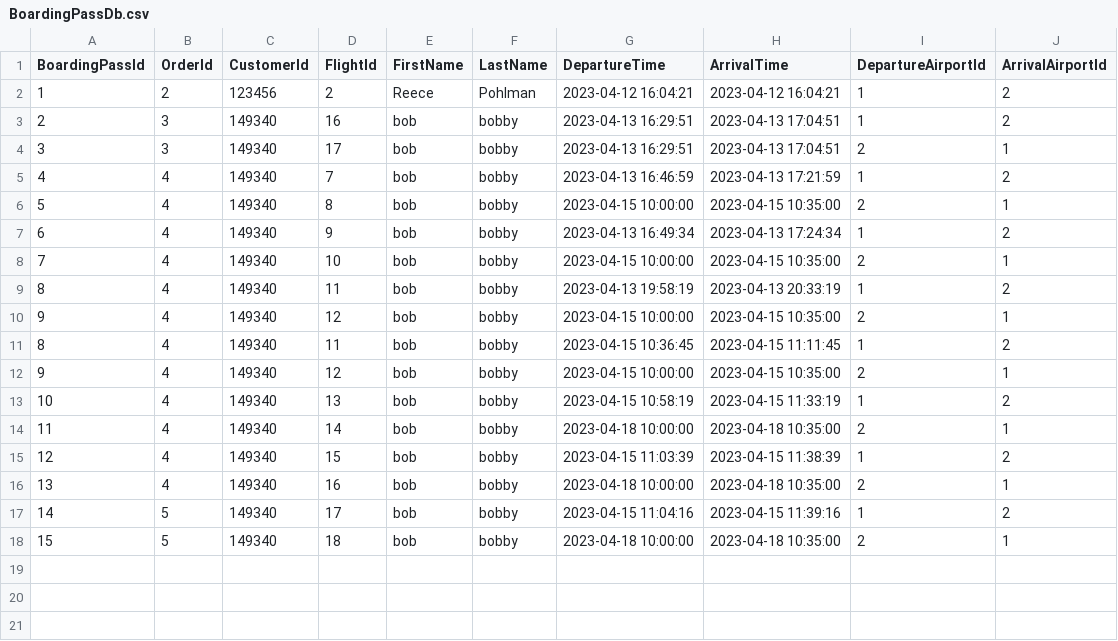
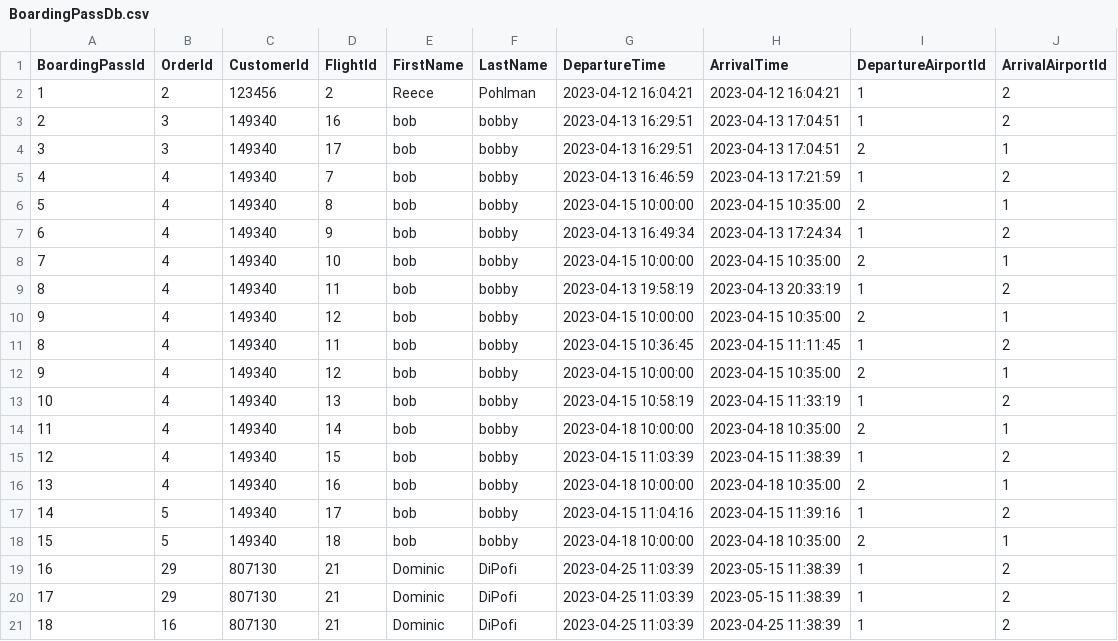
Before and after one commit to pohlman24/Airline-Management-Software, a CSV file: Airline Software/Tables/BoardingPassDb.csv, drawn as a sheet.

Commit message:
added update customer and print boarding pass

```diff
--- a/Airline Software/Tables/BoardingPassDb.csv
+++ b/Airline Software/Tables/BoardingPassDb.csv
@@ -18 +18,4 @@ BoardingPassId,OrderId,CustomerId,FlightId,FirstName,LastName,DepartureTime,Arri
 15,5,149340,18,bob,bobby,2023-04-18 10:00:00,2023-04-18 10:35:00,2,1
+16,29,807130,21,Dominic,DiPofi,2023-04-25 11:03:39,2023-05-15 11:38:39,1,2
+17,29,807130,21,Dominic,DiPofi,2023-04-25 11:03:39,2023-05-15 11:38:39,1,2
+18,16,807130,21,Dominic,DiPofi,2023-04-25 11:03:39,2023-04-25 11:38:39,1,2
```
Also changed, not shown: Airline Software/Tables/CustomerDb.csv, Airline Software/Tables/FlightDb.csv, 11 other files.
